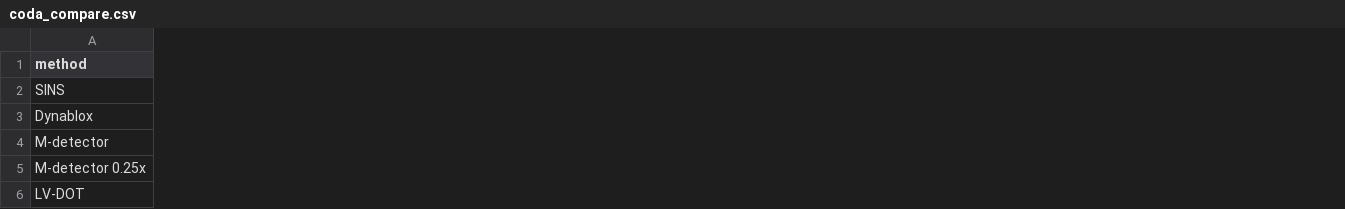
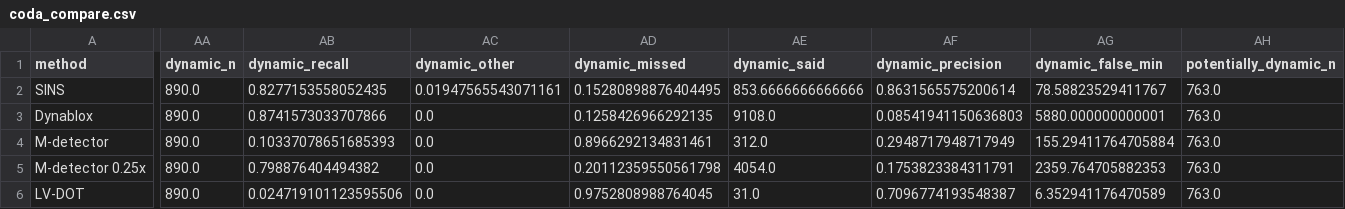
Before and after one commit to ducciopet/jo_sim, a CSV file: eval/tables/coda_compare.csv, drawn as a sheet; only a part is shown, gaps mark what is left out; the diff covers the shown part only; the diff names each change by its address in the sheet, - before the commit and + after, or states it on an @@ line.

```diff
--- a/eval/tables/coda_compare.csv
+++ b/eval/tables/coda_compare.csv
+column AA (dynamic_n), rows 2-6: all 890.0
+column AB (dynamic_recall), rows 2-6: 0.8277153558052435 | 0.8741573033707866 | 0.10337078651685393 | 0.798876404494382 | 0.024719101123595506
+column AC (dynamic_other), rows 2-6: 0.01947565543071161 | 0.0 | 0.0 | 0.0 | 0.0
+column AD (dynamic_missed), rows 2-6: 0.15280898876404495 | 0.1258426966292135 | 0.8966292134831461 | 0.20112359550561798 | 0.9752808988764045
+column AE (dynamic_said), rows 2-6: 853.6666666666666 | 9108.0 | 312.0 | 4054.0 | 31.0
+column AF (dynamic_precision), rows 2-6: 0.8631565575200614 | 0.08541941150636803 | 0.2948717948717949 | 0.1753823384311791 | 0.7096774193548387
+column AG (dynamic_false_min), rows 2-6: 78.58823529411767 | 5880.000000000001 | 155.29411764705884 | 2359.764705882353 | 6.352941176470589
+column AH (potentially_dynamic_n), rows 2-6: all 763.0
```
Also changed, not shown: 6 added columns elsewhere in this file, 8 other files.
